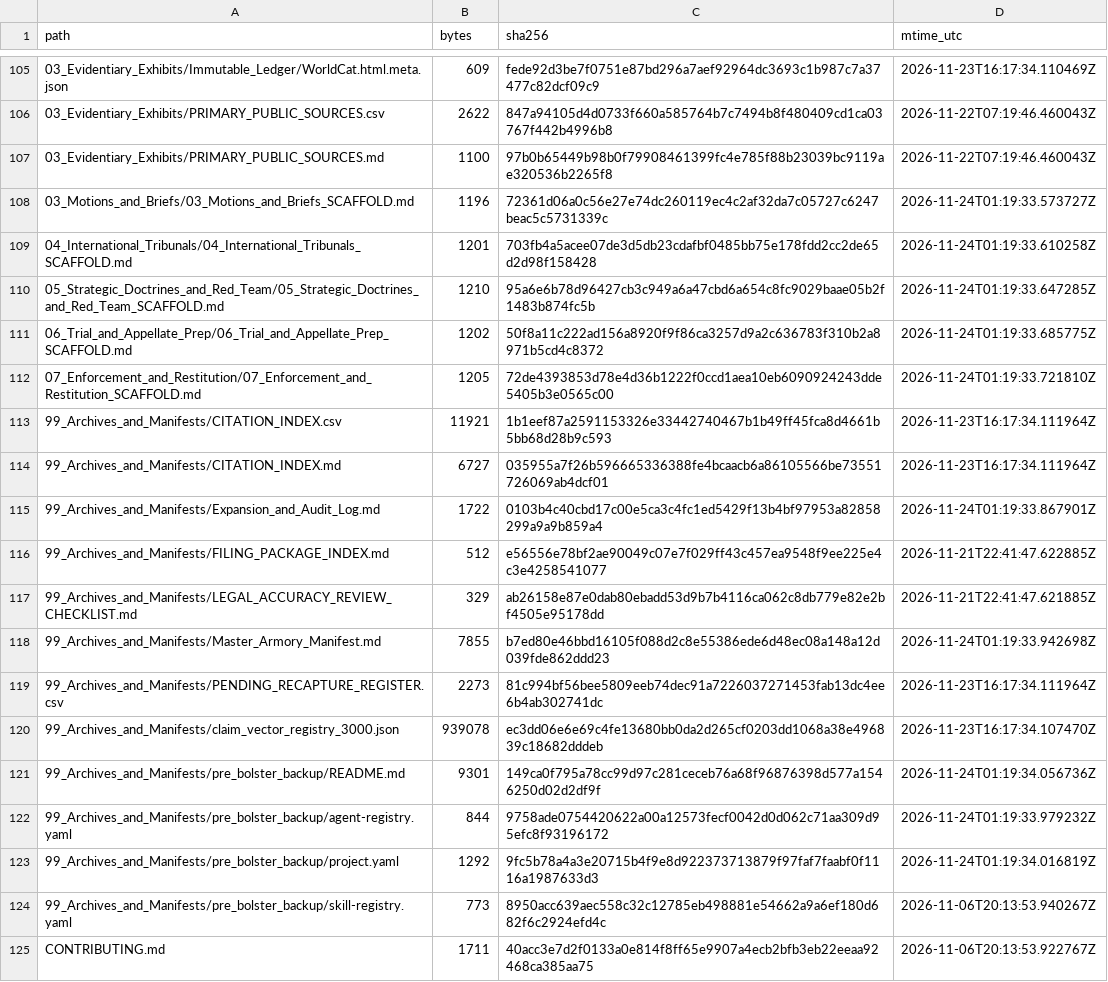
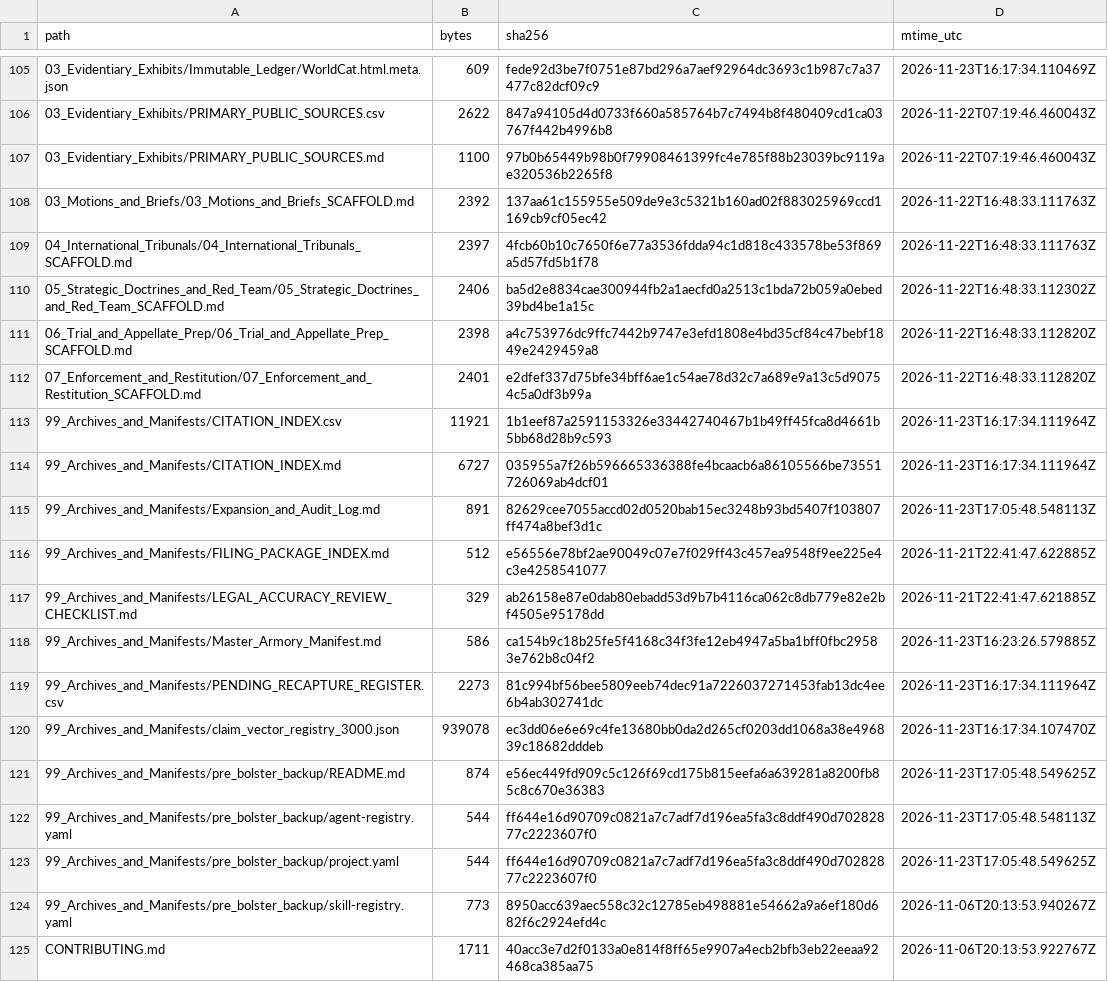
Before and after one commit to GlobalRestitutionAlliance/turtle-island-us-ak-native-village-of-kotzebue-master-litigation, a CSV file: 99_Archives_and_Manifests/MANIFEST_SHA256.csv, drawn as a sheet; only a part is shown, gaps mark what is left out; the diff covers the shown part only.

```diff
--- a/99_Archives_and_Manifests/MANIFEST_SHA256.csv
+++ b/99_Archives_and_Manifests/MANIFEST_SHA256.csv
@@ -107,18 +107,18 @@ path,bytes,sha256,mtime_utc
 03_Evidentiary_Exhibits/PRIMARY_PUBLIC_SOURCES.md,1100,97b0b65449b98b0f79908461399fc4e785f88b23039bc9119ae320536b2265f8,2026-11-22T07:19:46.460043Z
-03_Motions_and_Briefs/03_Motions_and_Briefs_SCAFFOLD.md,1196,72361d06a0c56e27e74dc260119ec4c2af32da7c05727c6247beac5c5731339c,2026-11-24T01:19:33.573727Z
-04_International_Tribunals/04_International_Tribunals_SCAFFOLD.md,1201,703fb4a5acee07de3d5db23cdafbf0485bb75e178fdd2cc2de65d2d98f158428,2026-11-24T01:19:33.610258Z
-05_Strategic_Doctrines_and_Red_Team/05_Strategic_Doctrines_and_Red_Team_SCAFFOLD.md,1210,95a6e6b78d96427cb3c949a6a47cbd6a654c8fc9029baae05b2f1483b874fc5b,2026-11-24T01:19:33.647285Z
-06_Trial_and_Appellate_Prep/06_Trial_and_Appellate_Prep_SCAFFOLD.md,1202,50f8a11c222ad156a8920f9f86ca3257d9a2c636783f310b2a8971b5cd4c8372,2026-11-24T01:19:33.685775Z
-07_Enforcement_and_Restitution/07_Enforcement_and_Restitution_SCAFFOLD.md,1205,72de4393853d78e4d36b1222f0ccd1aea10eb6090924243dde5405b3e0565c00,2026-11-24T01:19:33.721810Z
+03_Motions_and_Briefs/03_Motions_and_Briefs_SCAFFOLD.md,2392,137aa61c155955e509de9e3c5321b160ad02f883025969ccd1169cb9cf05ec42,2026-11-22T16:48:33.111763Z
+04_International_Tribunals/04_International_Tribunals_SCAFFOLD.md,2397,4fcb60b10c7650f6e77a3536fdda94c1d818c433578be53f869a5d57fd5b1f78,2026-11-22T16:48:33.111763Z
+05_Strategic_Doctrines_and_Red_Team/05_Strategic_Doctrines_and_Red_Team_SCAFFOLD.md,2406,ba5d2e8834cae300944fb2a1aecfd0a2513c1bda72b059a0ebed39bd4be1a15c,2026-11-22T16:48:33.112302Z
+06_Trial_and_Appellate_Prep/06_Trial_and_Appellate_Prep_SCAFFOLD.md,2398,a4c753976dc9ffc7442b9747e3efd1808e4bd35cf84c47bebf1849e2429459a8,2026-11-22T16:48:33.112820Z
+07_Enforcement_and_Restitution/07_Enforcement_and_Restitution_SCAFFOLD.md,2401,e2dfef337d75bfe34bff6ae1c54ae78d32c7a689e9a13c5d90754c5a0df3b99a,2026-11-22T16:48:33.112820Z
 99_Archives_and_Manifests/CITATION_INDEX.csv,11921,1b1eef87a2591153326e33442740467b1b49ff45fca8d4661b5bb68d28b9c593,2026-11-23T16:17:34.111964Z
 99_Archives_and_Manifests/CITATION_INDEX.md,6727,035955a7f26b596665336388fe4bcaacb6a86105566be73551726069ab4dcf01,2026-11-23T16:17:34.111964Z
-99_Archives_and_Manifests/Expansion_and_Audit_Log.md,1722,0103b4c40cbd17c00e5ca3c4fc1ed5429f13b4bf97953a82858299a9a9b859a4,2026-11-24T01:19:33.867901Z
+99_Archives_and_Manifests/Expansion_and_Audit_Log.md,891,82629cee7055accd02d0520bab15ec3248b93bd5407f103807ff474a8bef3d1c,2026-11-23T17:05:48.548113Z
 99_Archives_and_Manifests/FILING_PACKAGE_INDEX.md,512,e56556e78bf2ae90049c07e7f029ff43c457ea9548f9ee225e4c3e4258541077,2026-11-21T22:41:47.622885Z
 99_Archives_and_Manifests/LEGAL_ACCURACY_REVIEW_CHECKLIST.md,329,ab26158e87e0dab80ebadd53d9b7b4116ca062c8db779e82e2bf4505e95178dd,2026-11-21T22:41:47.621885Z
-99_Archives_and_Manifests/Master_Armory_Manifest.md,7855,b7ed80e46bbd16105f088d2c8e55386ede6d48ec08a148a12d039fde862ddd23,2026-11-24T01:19:33.942698Z
+99_Archives_and_Manifests/Master_Armory_Manifest.md,586,ca154b9c18b25fe5f4168c34f3fe12eb4947a5ba1bff0fbc29583e762b8c04f2,2026-11-23T16:23:26.579885Z
 99_Archives_and_Manifests/PENDING_RECAPTURE_REGISTER.csv,2273,81c994bf56bee5809eeb74dec91a7226037271453fab13dc4ee6b4ab302741dc,2026-11-23T16:17:34.111964Z
 99_Archives_and_Manifests/claim_vector_registry_3000.json,939078,ec3dd06e6e69c4fe13680bb0da2d265cf0203dd1068a38e496839c18682dddeb,2026-11-23T16:17:34.107470Z
-99_Archives_and_Manifests/pre_bolster_backup/README.md,9301,149ca0f795a78cc99d97c281ceceb76a68f96876398d577a1546250d02d2df9f,2026-11-24T01:19:34.056736Z
-99_Archives_and_Manifests/pre_bolster_backup/agent-registry.yaml,844,9758ade0754420622a00a12573fecf0042d0d062c71aa309d95efc8f93196172,2026-11-24T01:19:33.979232Z
-99_Archives_and_Manifests/pre_bolster_backup/project.yaml,1292,9fc5b78a4a3e20715b4f9e8d922373713879f97faf7faabf0f1116a1987633d3,2026-11-24T01:19:34.016819Z
+99_Archives_and_Manifests/pre_bolster_backup/README.md,874,e56ec449fd909c5c126f69cd175b815eefa6a639281a8200fb85c8c670e36383,2026-11-23T17:05:48.549625Z
+99_Archives_and_Manifests/pre_bolster_backup/agent-registry.yaml,544,ff644e16d90709c0821a7c7adf7d196ea5fa3c8ddf490d70282877c2223607f0,2026-11-23T17:05:48.548113Z
+99_Archives_and_Manifests/pre_bolster_backup/project.yaml,544,ff644e16d90709c0821a7c7adf7d196ea5fa3c8ddf490d70282877c2223607f0,2026-11-23T17:05:48.549625Z
 99_Archives_and_Manifests/pre_bolster_backup/skill-registry.yaml,773,8950acc639aec558c32c12785eb498881e54662a9a6ef180d682f6c2924efd4c,2026-11-06T20:13:53.940267Z
```
Also changed, not shown: 86 edited cells elsewhere in this file, 39 other files.
